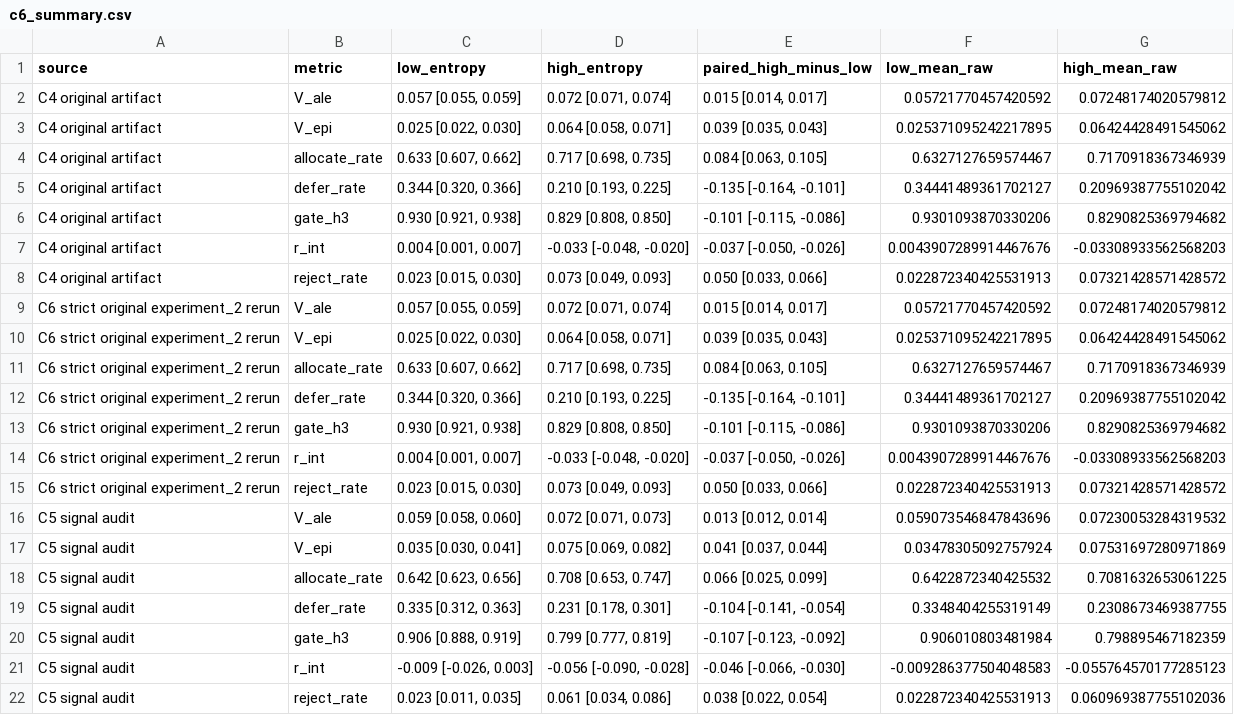
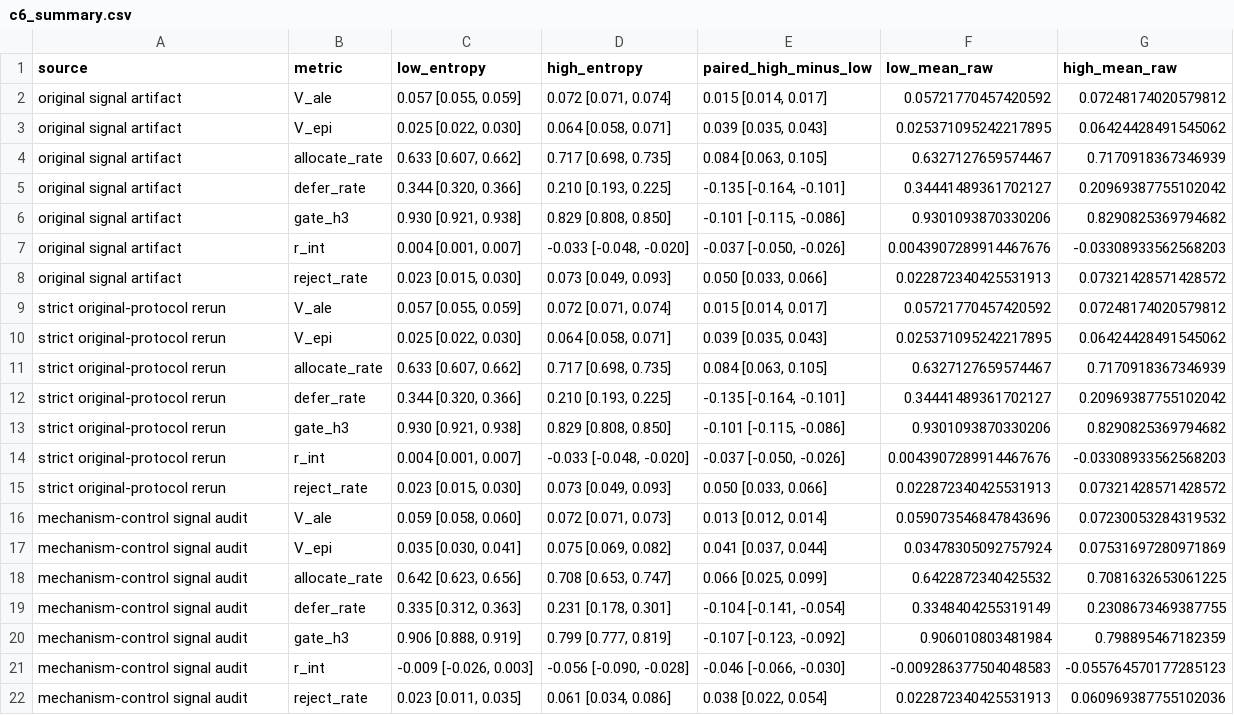
Before and after one commit to izhan19717/PSAIM_Adversial_ML, a CSV file: experiments/data/results/c6_signal_switch_audit_v2_strict/c6_summary.csv, drawn as a sheet; the diff names each change by its address in the sheet, - before the commit and + after, or states it on an @@ line.

```diff
--- a/experiments/data/results/c6_signal_switch_audit_v2_strict/c6_summary.csv
+++ b/experiments/data/results/c6_signal_switch_audit_v2_strict/c6_summary.csv
-A2:A8 (source): C4 original artifact
+A2:A8 (source): original signal artifact
-A9:A15 (source): C6 strict original experiment_2 rerun
+A9:A15 (source): strict original-protocol rerun
-A16:A22 (source): C5 signal audit
+A16:A22 (source): mechanism-control signal audit
```
Also changed, not shown: experiments/data/results/c6_signal_switch_audit_v2_strict/c6_seed_level_values.csv, experiments/data/results/c6_signal_switch_audit_v2_strict/c6_seed_regime_summary.csv, 43 other files.
